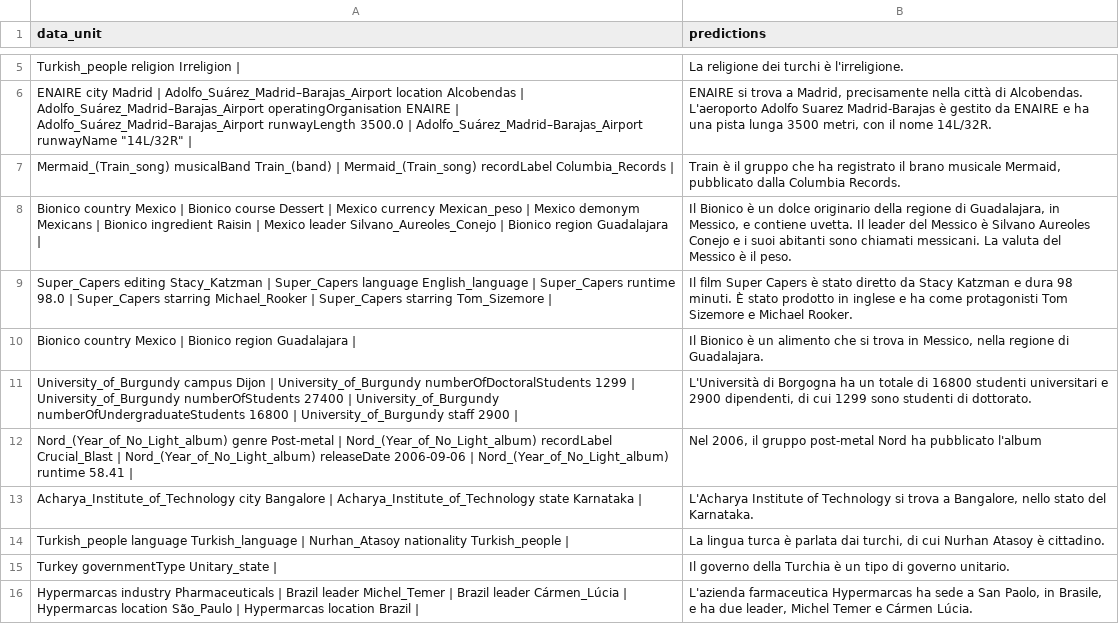
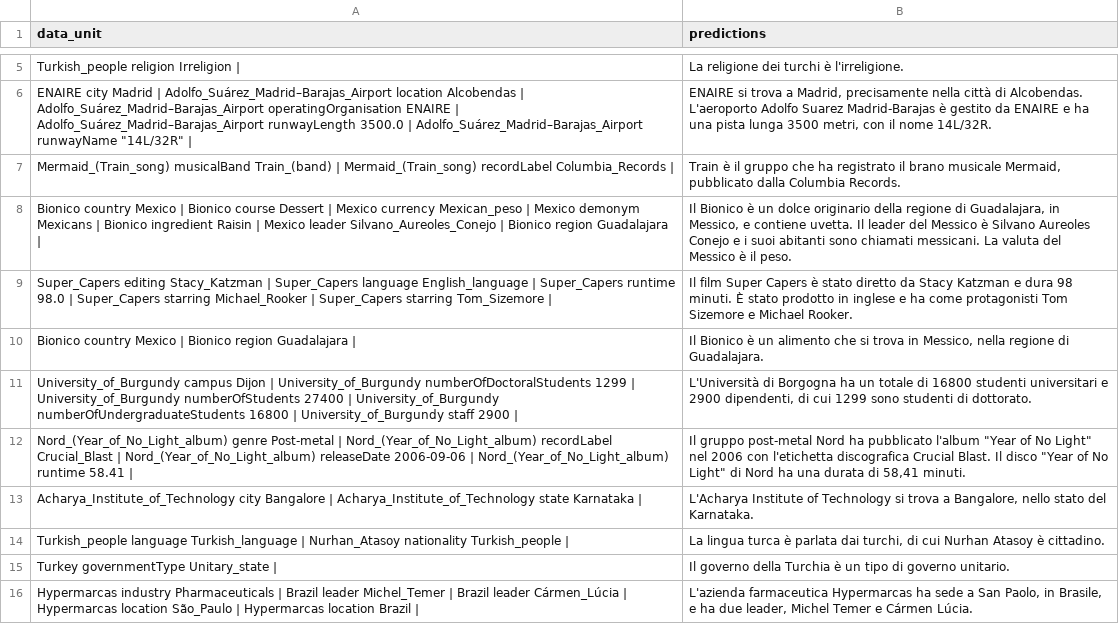
Before and after one commit to MichaelOliverio/WebNLG-IT, a CSV file: Code/3_data_to_text/3a/generations/llama2_7b_it_sa_2epoch_decoding.csv, drawn as a sheet; only a part is shown, gaps mark what is left out; the diff covers the shown part only.

```diff
--- a/Code/3_data_to_text/3a/generations/llama2_7b_it_sa_2epoch_decoding.csv
+++ b/Code/3_data_to_text/3a/generations/llama2_7b_it_sa_2epoch_decoding.csv
@@ -11,3 +11,3 @@ Bionico country Mexico | Bionico region Guadalajara | ,"Il Bionico è un aliment
 University_of_Burgundy campus Dijon | University_of_Burgundy numberOfDoctoralStudents 1299 | University_of_Burgundy numberOfStudents 27400 | University_of_Burgundy numberOfUndergraduateStudents 16800 | University_of_Burgundy staff 2900 | ,"L'Università di Borgogna ha un totale di 16800 studenti universitari e 2900 dipendenti, di cui 1299 sono studenti di dottorato."
-Nord_(Year_of_No_Light_album) genre Post-metal | Nord_(Year_of_No_Light_album) recordLabel Crucial_Blast | Nord_(Year_of_No_Light_album) releaseDate 2006-09-06 | Nord_(Year_of_No_Light_album) runtime 58.41 | ,"Nel 2006, il gruppo post-metal Nord ha pubblicato l'album "
+Nord_(Year_of_No_Light_album) genre Post-metal | Nord_(Year_of_No_Light_album) recordLabel Crucial_Blast | Nord_(Year_of_No_Light_album) releaseDate 2006-09-06 | Nord_(Year_of_No_Light_album) runtime 58.41 | ,"Il gruppo post-metal Nord ha pubblicato l'album ""Year of No Light"" nel 2006 con l'etichetta discografica Crucial Blast. Il disco ""Year of No Light"" di Nord ha una durata di 58,41 minuti."
 Acharya_Institute_of_Technology city Bangalore | Acharya_Institute_of_Technology state Karnataka | ,"L'Acharya Institute of Technology si trova a Bangalore, nello stato del Karnataka."
```
Also changed, not shown: 20 edited cells elsewhere in this file, 9 other files.
